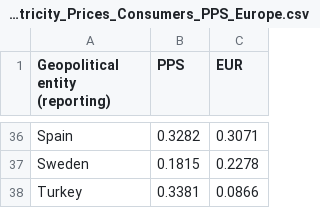
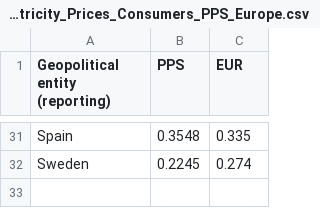
Before and after one commit to Qery-Data/Energy, a CSV file: data/Electricity_Prices_Consumers_PPS_Europe.csv, drawn as a sheet; only a part is shown, gaps mark what is left out; removed rows and columns are numbered as before the commit, all else as after; the diff covers the shown part only; the diff names each change by its address in the sheet, - before the commit and + after, or states it on an @@ line.

```diff
--- a/data/Electricity_Prices_Consumers_PPS_Europe.csv
+++ b/data/Electricity_Prices_Consumers_PPS_Europe.csv
-B31 (PPS): 0.3282
+B31 (PPS): 0.3548
-C31 (EUR): 0.3071
+C31 (EUR): 0.335
-B32 (PPS): 0.1815
+B32 (PPS): 0.2245
-C32 (EUR): 0.2278
+C32 (EUR): 0.274
-row 38: Turkey | 0.3381 | 0.0866
```
Also changed, not shown: 5 removed rows and 58 edited cells elsewhere in this file, data/Electricity_Prices_Consumers_Change_Europe.csv, data/Electricity_Prices_Consumers_Composition_Europe.csv, 7 other files.
